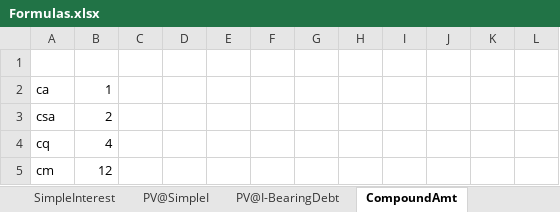
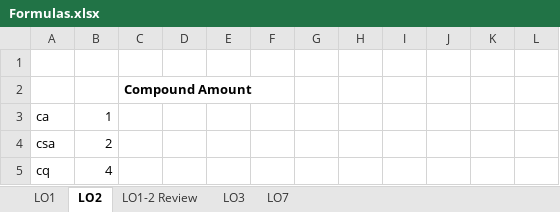
Before and after one commit to Joseph-Tai-Nguyen/SaskPolytech-AIDA-2425, an Excel workbook: Fall-Semester/ANLT600/Formulas.xlsx, sheet LO2, drawn as a sheet; only a part is shown; the shorter side is filled out with more unchanged rows; values as stored, in another font and other column widths than the file's, no borders; the diff covers the shown part only; the diff names each change by its address in the sheet, - before the commit and + after, or states it on an @@ line.

```diff
--- a/Fall-Semester/ANLT600/Formulas.xlsx (sheet LO2)
+++ b/Fall-Semester/ANLT600/Formulas.xlsx (sheet LO2)
-sheet tab: SimpleInterest
+sheet tab: LO1
-sheet tab: CompoundAmt
+sheet tab: LO2
-sheet tab: PV@SimpleI
-sheet tab: PV@I-BearingDebt
+sheet tab: LO7
+row 2:  |  | Compound Amount
```
Also changed, not shown: 45 added rows elsewhere in this sheet, sheet LO3, sheet LO1, other sheet tabs, formulas that keep their value, 10 other files.
